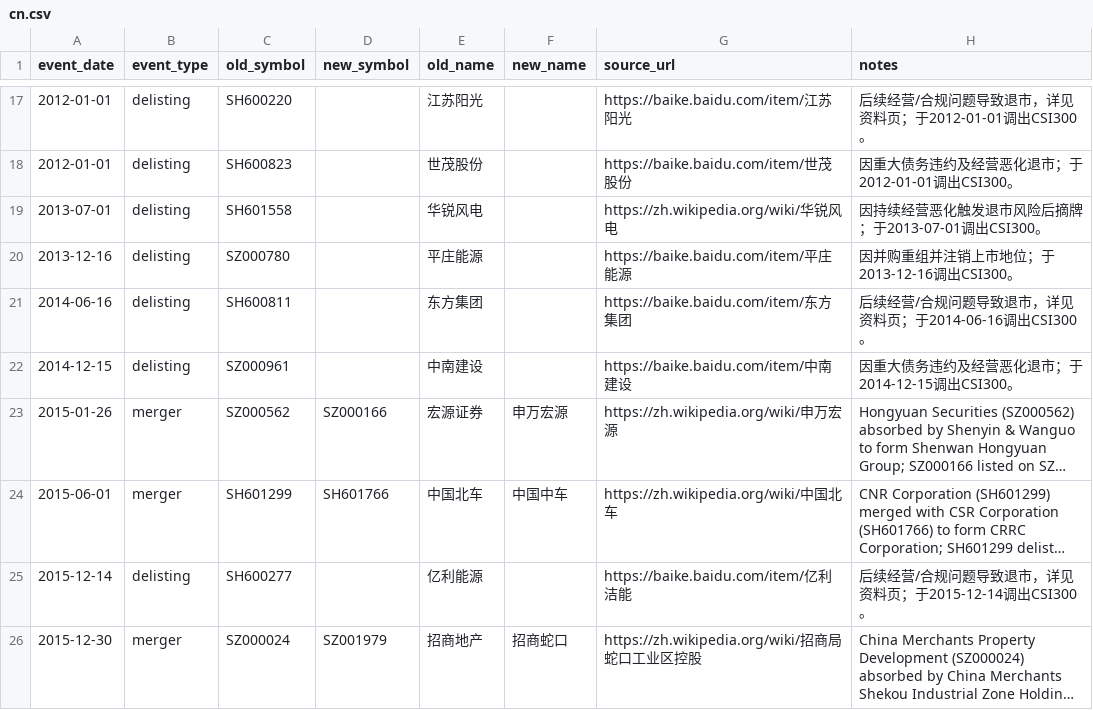
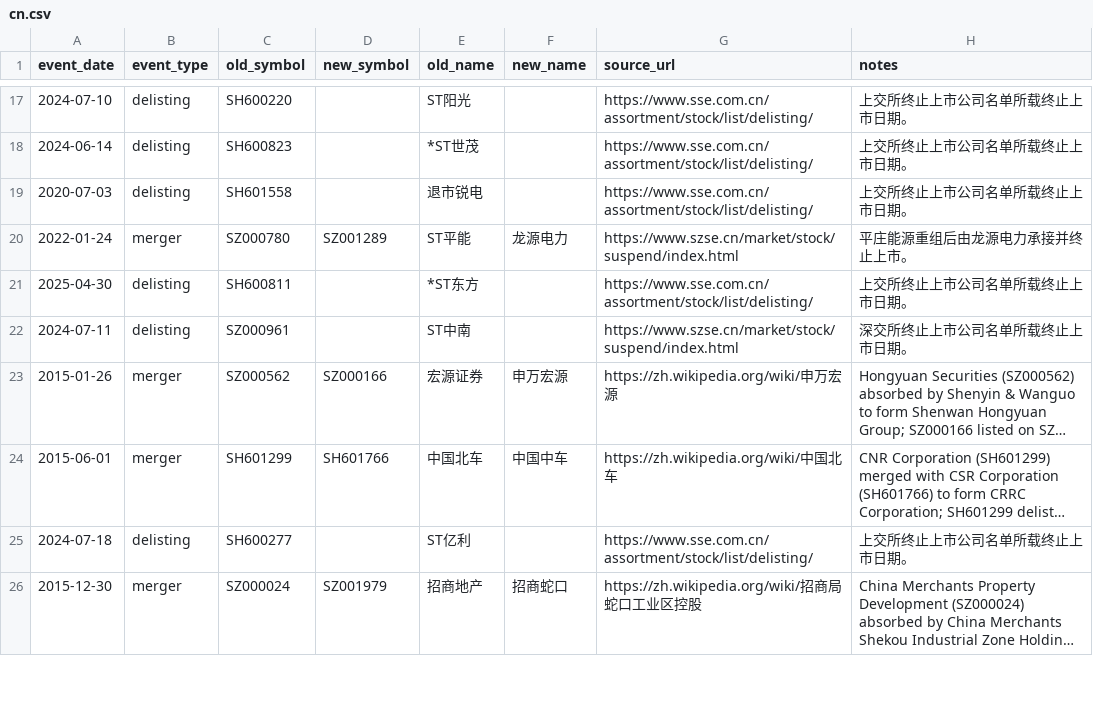
Before and after one commit to unliftedq/index-constitution, a CSV file: event/cn.csv, drawn as a sheet; only a part is shown, gaps mark what is left out; long unchanged cells end in …; the diff covers the shown part only; the diff names each change by its address in the sheet, - before the commit and + after, or states it on an @@ line.

Commit message:
Correct China index names and delisting events

```diff
--- a/event/cn.csv
+++ b/event/cn.csv
-A17 (event_date): 2012-01-01
+A17 (event_date): 2024-07-10
-E17 (old_name): 江苏阳光
+E17 (old_name): ST阳光
-G17 (source_url): https://baike.baidu.com/item/江苏阳光
+G17 (source_url): https://www.sse.com.cn/assortment/stock/list/delisting/
-H17 (notes): 后续经营/合规问题导致退市，详见资料页；于2012-01-01调出CSI300。
+H17 (notes): 上交所终止上市公司名单所载终止上市日期。
-A18 (event_date): 2012-01-01
+A18 (event_date): 2024-06-14
-E18 (old_name): 世茂股份
+E18 (old_name): *ST世茂
-G18 (source_url): https://baike.baidu.com/item/世茂股份
+G18 (source_url): https://www.sse.com.cn/assortment/stock/list/delisting/
-H18 (notes): 因重大债务违约及经营恶化退市；于2012-01-01调出CSI300。
+H18 (notes): 上交所终止上市公司名单所载终止上市日期。
-A19 (event_date): 2013-07-01
+A19 (event_date): 2020-07-03
-E19 (old_name): 华锐风电
+E19 (old_name): 退市锐电
-G19 (source_url): https://zh.wikipedia.org/wiki/华锐风电
+G19 (source_url): https://www.sse.com.cn/assortment/stock/list/delisting/
-H19 (notes): 因持续经营恶化触发退市风险后摘牌；于2013-07-01调出CSI300。
+H19 (notes): 上交所终止上市公司名单所载终止上市日期。
-A20 (event_date): 2013-12-16
+A20 (event_date): 2022-01-24
-B20 (event_type): delisting
+B20 (event_type): merger
-D20 (new_symbol): (empty)
+D20 (new_symbol): SZ001289
-E20 (old_name): 平庄能源
+E20 (old_name): ST平能
-F20 (new_name): (empty)
+F20 (new_name): 龙源电力
-G20 (source_url): https://baike.baidu.com/item/平庄能源
+G20 (source_url): https://www.szse.cn/market/stock/suspend/index.html
-H20 (notes): 因并购重组并注销上市地位；于2013-12-16调出CSI300。
+H20 (notes): 平庄能源重组后由龙源电力承接并终止上市。
-A21 (event_date): 2014-06-16
+A21 (event_date): 2025-04-30
-E21 (old_name): 东方集团
+E21 (old_name): *ST东方
-G21 (source_url): https://baike.baidu.com/item/东方集团
+G21 (source_url): https://www.sse.com.cn/assortment/stock/list/delisting/
-H21 (notes): 后续经营/合规问题导致退市，详见资料页；于2014-06-16调出CSI300。
+H21 (notes): 上交所终止上市公司名单所载终止上市日期。
-A22 (event_date): 2014-12-15
+A22 (event_date): 2024-07-11
-E22 (old_name): 中南建设
+E22 (old_name): ST中南
-G22 (source_url): https://baike.baidu.com/item/中南建设
+G22 (source_url): https://www.szse.cn/market/stock/suspend/index.html
-H22 (notes): 因重大债务违约及经营恶化退市；于2014-12-15调出CSI300。
+H22 (notes): 深交所终止上市公司名单所载终止上市日期。
-A25 (event_date): 2015-12-14
+A25 (event_date): 2024-07-18
-E25 (old_name): 亿利能源
+E25 (old_name): ST亿利
-G25 (source_url): https://baike.baidu.com/item/亿利洁能
+G25 (source_url): https://www.sse.com.cn/assortment/stock/list/delisting/
-H25 (notes): 后续经营/合规问题导致退市，详见资料页；于2015-12-14调出CSI300。
+H25 (notes): 上交所终止上市公司名单所载终止上市日期。
```
Also changed, not shown: 149 edited cells elsewhere in this file, 6 other files.
